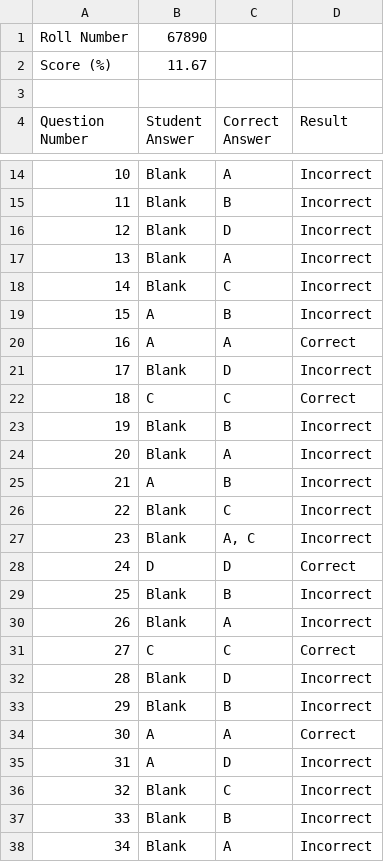
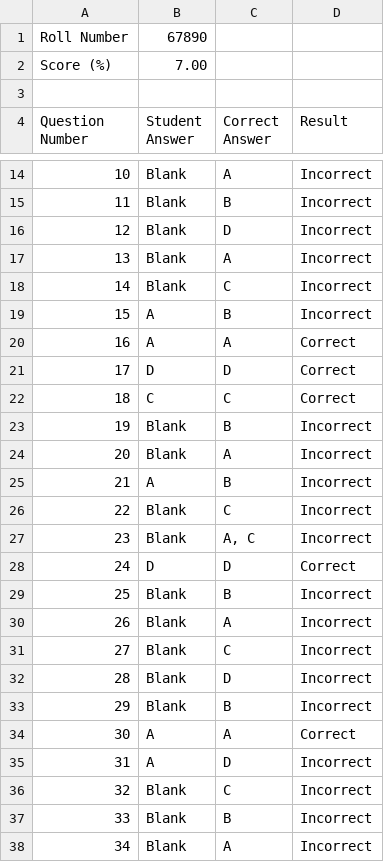
Before and after one commit to labib116/myomr, a CSV file: 67890_results.csv, drawn as a sheet; only a part is shown, gaps mark what is left out.

```diff
--- a/67890_results.csv
+++ b/67890_results.csv
@@ -1,3 +1,3 @@
 Roll Number,67890
-Score (%),11.67
+Score (%),7.00
 
@@ -20,3 +20,3 @@ Question Number,Student Answer,Correct Answer,Result
 16,A,A,Correct
-17,Blank,D,Incorrect
+17,D,D,Correct
 18,C,C,Correct
@@ -30,3 +30,3 @@ Question Number,Student Answer,Correct Answer,Result
 26,Blank,A,Incorrect
-27,C,C,Correct
+27,Blank,C,Incorrect
 28,Blank,D,Incorrect
```
Also changed, not shown: 23450_results.csv, 26 other files.
